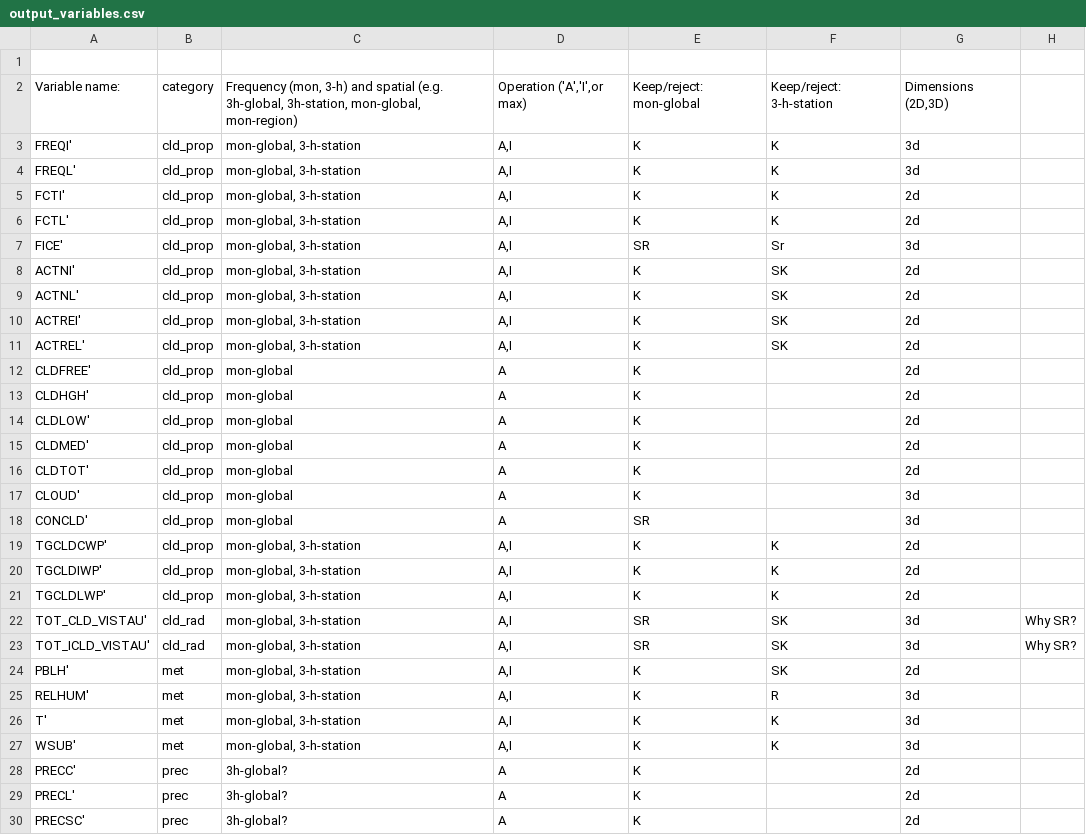
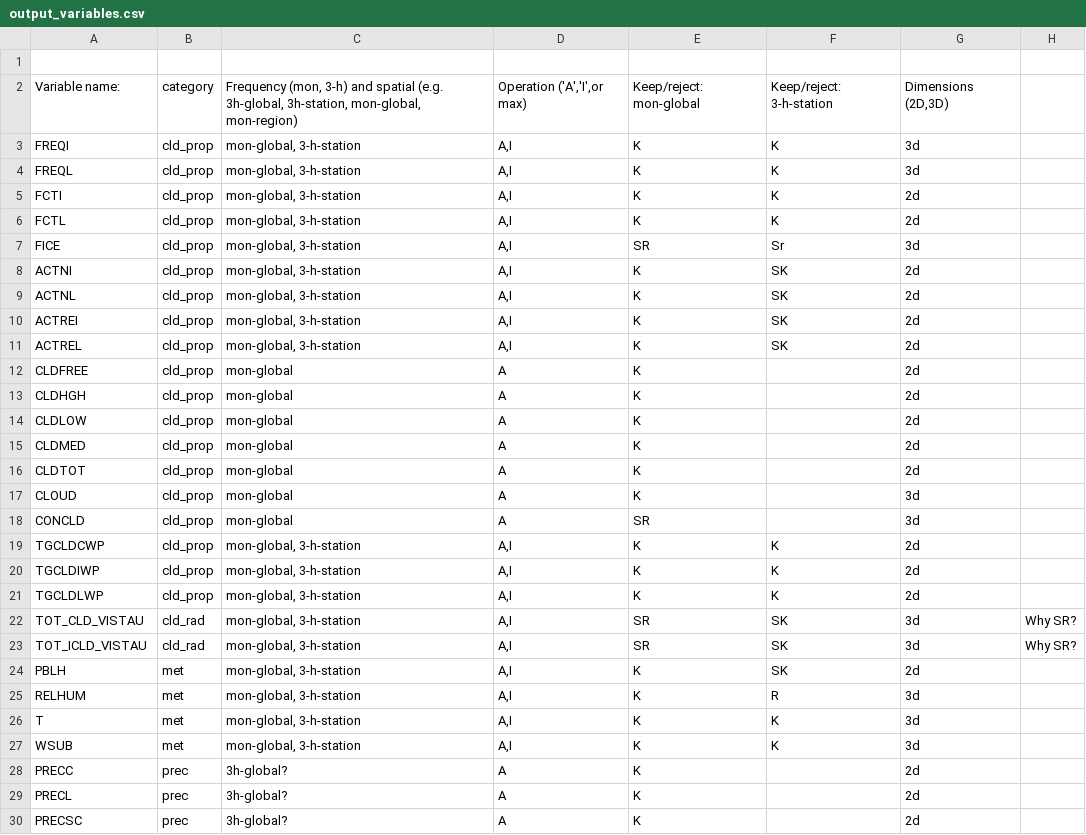
Before and after one commit to NorESMhub/NorESMTinkerTool, a CSV file: usermods/aerosol_ppe/input_files/output_variables.csv, drawn as a sheet; only a part is shown; the diff covers the shown part only.

Commit message:
updates with respect to the aerosol-ppe

```diff
--- a/usermods/aerosol_ppe/input_files/output_variables.csv
+++ b/usermods/aerosol_ppe/input_files/output_variables.csv
@@ -2,29 +2,29 @@
 Variable name:,category,"Frequency (mon, 3-h) and spatial (e.g. 3h-global, 3h-station, mon-global, mon-region)","Operation ('A','I',or max)",Keep/reject: mon-global,Keep/reject: 3-h-station,"Dimensions (2D,3D)",
-FREQI',cld_prop,"mon-global, 3-h-station","A,I",K,K,3d,
-FREQL',cld_prop,"mon-global, 3-h-station","A,I",K,K,3d,
-FCTI',cld_prop,"mon-global, 3-h-station","A,I",K,K,2d,
-FCTL',cld_prop,"mon-global, 3-h-station","A,I",K,K,2d,
-FICE',cld_prop,"mon-global, 3-h-station","A,I",SR,Sr,3d,
-ACTNI',cld_prop,"mon-global, 3-h-station","A,I",K,SK,2d,
-ACTNL',cld_prop,"mon-global, 3-h-station","A,I",K,SK,2d,
-ACTREI',cld_prop,"mon-global, 3-h-station","A,I",K,SK,2d,
-ACTREL',cld_prop,"mon-global, 3-h-station","A,I",K,SK,2d,
-CLDFREE',cld_prop,mon-global,A,K,,2d,
-CLDHGH',cld_prop,mon-global,A,K,,2d,
-CLDLOW',cld_prop,mon-global,A,K,,2d,
-CLDMED',cld_prop,mon-global,A,K,,2d,
-CLDTOT',cld_prop,mon-global,A,K,,2d,
-CLOUD',cld_prop,mon-global,A,K,,3d,
-CONCLD',cld_prop,mon-global,A,SR,,3d,
-TGCLDCWP',cld_prop,"mon-global, 3-h-station","A,I",K,K,2d,
-TGCLDIWP',cld_prop,"mon-global, 3-h-station","A,I",K,K,2d,
-TGCLDLWP',cld_prop,"mon-global, 3-h-station","A,I",K,K,2d,
-TOT_CLD_VISTAU',cld_rad,"mon-global, 3-h-station","A,I",SR,SK,3d,Why SR?
-TOT_ICLD_VISTAU',cld_rad,"mon-global, 3-h-station","A,I",SR,SK,3d,Why SR?
-PBLH',met,"mon-global, 3-h-station","A,I",K,SK,2d,
-RELHUM',met,"mon-global, 3-h-station","A,I",K,R,3d,
-T',met,"mon-global, 3-h-station","A,I",K,K,3d,
-WSUB',met,"mon-global, 3-h-station","A,I",K,K,3d,
-PRECC',prec,3h-global?,A,K,,2d,
-PRECL',prec,3h-global?,A,K,,2d,
-PRECSC',prec,3h-global?,A,K,,2d,
+FREQI,cld_prop,"mon-global, 3-h-station","A,I",K,K,3d,
+FREQL,cld_prop,"mon-global, 3-h-station","A,I",K,K,3d,
+FCTI,cld_prop,"mon-global, 3-h-station","A,I",K,K,2d,
+FCTL,cld_prop,"mon-global, 3-h-station","A,I",K,K,2d,
+FICE,cld_prop,"mon-global, 3-h-station","A,I",SR,Sr,3d,
+ACTNI,cld_prop,"mon-global, 3-h-station","A,I",K,SK,2d,
+ACTNL,cld_prop,"mon-global, 3-h-station","A,I",K,SK,2d,
+ACTREI,cld_prop,"mon-global, 3-h-station","A,I",K,SK,2d,
+ACTREL,cld_prop,"mon-global, 3-h-station","A,I",K,SK,2d,
+CLDFREE,cld_prop,mon-global,A,K,,2d,
+CLDHGH,cld_prop,mon-global,A,K,,2d,
+CLDLOW,cld_prop,mon-global,A,K,,2d,
+CLDMED,cld_prop,mon-global,A,K,,2d,
+CLDTOT,cld_prop,mon-global,A,K,,2d,
+CLOUD,cld_prop,mon-global,A,K,,3d,
+CONCLD,cld_prop,mon-global,A,SR,,3d,
+TGCLDCWP,cld_prop,"mon-global, 3-h-station","A,I",K,K,2d,
+TGCLDIWP,cld_prop,"mon-global, 3-h-station","A,I",K,K,2d,
+TGCLDLWP,cld_prop,"mon-global, 3-h-station","A,I",K,K,2d,
+TOT_CLD_VISTAU,cld_rad,"mon-global, 3-h-station","A,I",SR,SK,3d,Why SR?
+TOT_ICLD_VISTAU,cld_rad,"mon-global, 3-h-station","A,I",SR,SK,3d,Why SR?
+PBLH,met,"mon-global, 3-h-station","A,I",K,SK,2d,
+RELHUM,met,"mon-global, 3-h-station","A,I",K,R,3d,
+T,met,"mon-global, 3-h-station","A,I",K,K,3d,
+WSUB,met,"mon-global, 3-h-station","A,I",K,K,3d,
+PRECC,prec,3h-global?,A,K,,2d,
+PRECL,prec,3h-global?,A,K,,2d,
+PRECSC,prec,3h-global?,A,K,,2d,
```
Also changed, not shown: 149 edited cells elsewhere in this file, 8 other files.
